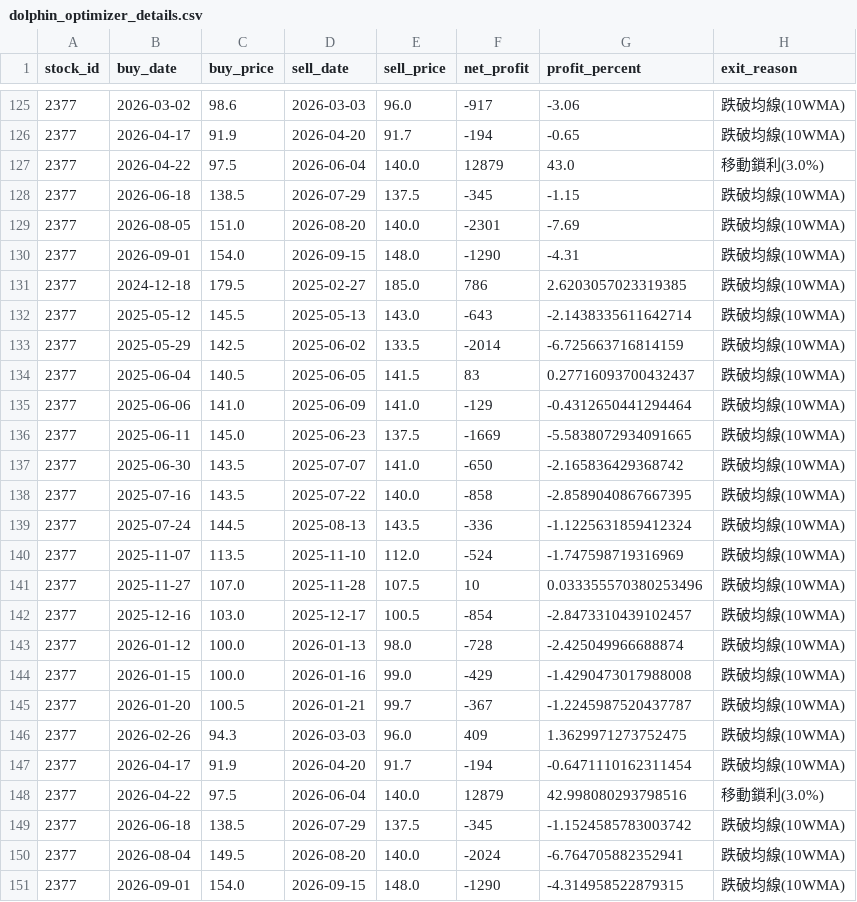
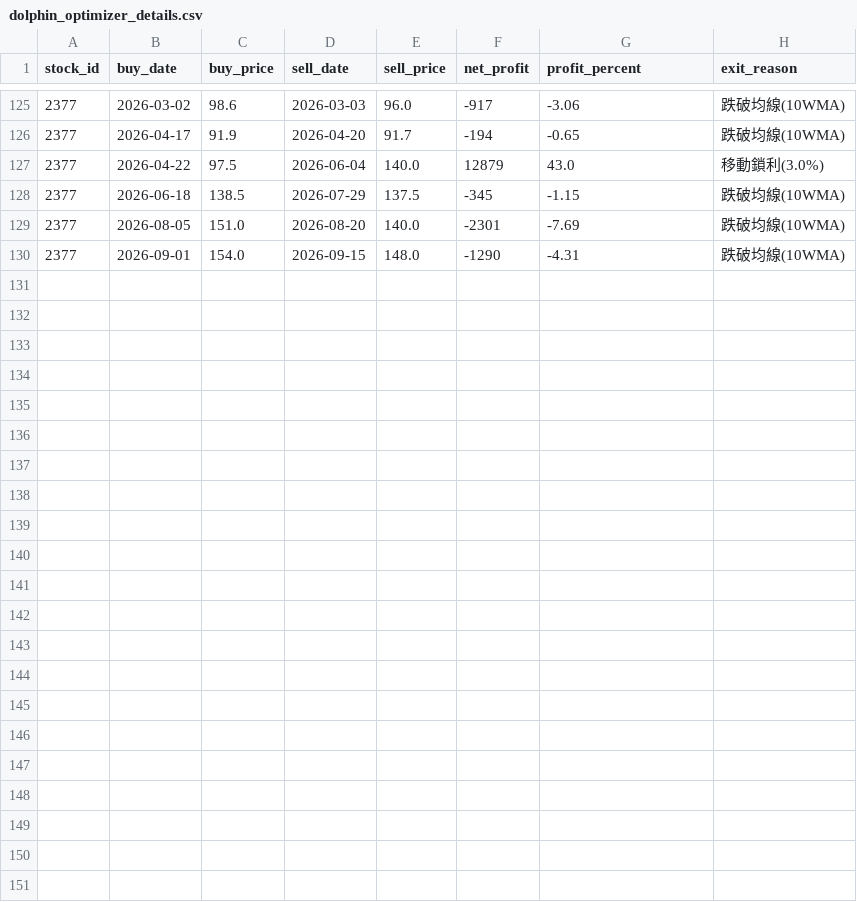
Before and after one commit to chunyulaie/my-dolphin-radar, a CSV file: dolphin_optimizer_details.csv, drawn as a sheet; only a part is shown, gaps mark what is left out.

```diff
--- a/dolphin_optimizer_details.csv
+++ b/dolphin_optimizer_details.csv
@@ -130,22 +130 @@
 2377,2026-09-01,154.0,2026-09-15,148.0,-1290,-4.31,跌破均線(10WMA)
-2377,2024-12-18,179.5,2025-02-27,185.0,786,2.6203057023319385,跌破均線(10WMA)
-2377,2025-05-12,145.5,2025-05-13,143.0,-643,-2.1438335611642714,跌破均線(10WMA)
-2377,2025-05-29,142.5,2025-06-02,133.5,-2014,-6.725663716814159,跌破均線(10WMA)
-2377,2025-06-04,140.5,2025-06-05,141.5,83,0.27716093700432437,跌破均線(10WMA)
-2377,2025-06-06,141.0,2025-06-09,141.0,-129,-0.4312650441294464,跌破均線(10WMA)
-2377,2025-06-11,145.0,2025-06-23,137.5,-1669,-5.5838072934091665,跌破均線(10WMA)
-2377,2025-06-30,143.5,2025-07-07,141.0,-650,-2.165836429368742,跌破均線(10WMA)
-2377,2025-07-16,143.5,2025-07-22,140.0,-858,-2.8589040867667395,跌破均線(10WMA)
-2377,2025-07-24,144.5,2025-08-13,143.5,-336,-1.1225631859412324,跌破均線(10WMA)
-2377,2025-11-07,113.5,2025-11-10,112.0,-524,-1.747598719316969,跌破均線(10WMA)
-2377,2025-11-27,107.0,2025-11-28,107.5,10,0.033355570380253496,跌破均線(10WMA)
-2377,2025-12-16,103.0,2025-12-17,100.5,-854,-2.8473310439102457,跌破均線(10WMA)
-2377,2026-01-12,100.0,2026-01-13,98.0,-728,-2.425049966688874,跌破均線(10WMA)
-2377,2026-01-15,100.0,2026-01-16,99.0,-429,-1.4290473017988008,跌破均線(10WMA)
-2377,2026-01-20,100.5,2026-01-21,99.7,-367,-1.2245987520437787,跌破均線(10WMA)
-2377,2026-02-26,94.3,2026-03-03,96.0,409,1.3629971273752475,跌破均線(10WMA)
-2377,2026-04-17,91.9,2026-04-20,91.7,-194,-0.6471110162311454,跌破均線(10WMA)
-2377,2026-04-22,97.5,2026-06-04,140.0,12879,42.998080293798516,移動鎖利(3.0%)
-2377,2026-06-18,138.5,2026-07-29,137.5,-345,-1.1524585783003742,跌破均線(10WMA)
-2377,2026-08-04,149.5,2026-08-20,140.0,-2024,-6.764705882352941,跌破均線(10WMA)
-2377,2026-09-01,154.0,2026-09-15,148.0,-1290,-4.314958522879315,跌破均線(10WMA)
```
Also changed, not shown: dolphin_portfolio.csv, 1 other file.
